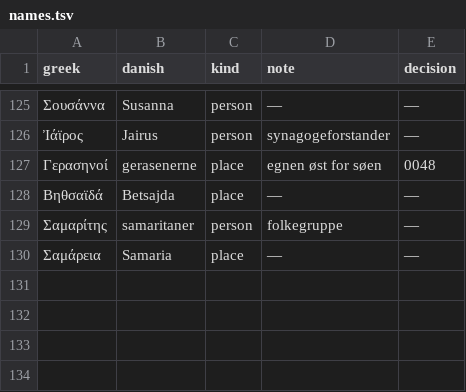
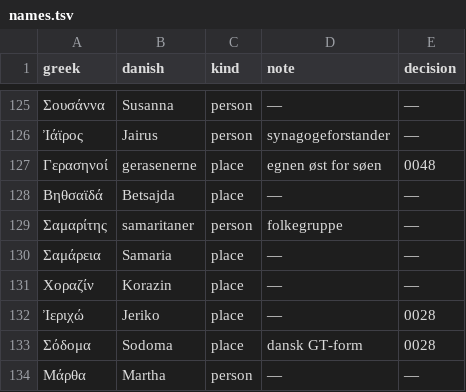
Before and after one commit to khebbie/bible-translation, a TSV file: glossaries/names.tsv, drawn as a sheet; only a part is shown, gaps mark what is left out.

```diff
--- a/glossaries/names.tsv
+++ b/glossaries/names.tsv
@@ -130 +130,5 @@ greek	danish	kind	note	decision
 Σαμάρεια	Samaria	place	—	—
+Χοραζίν	Korazin	place	—	—
+Ἰεριχώ	Jeriko	place	—	0028
+Σόδομα	Sodoma	place	dansk GT-form	0028
+Μάρθα	Martha	person	—	—
```
Also changed, not shown: glossaries/key-terms.tsv, 6 other files.
